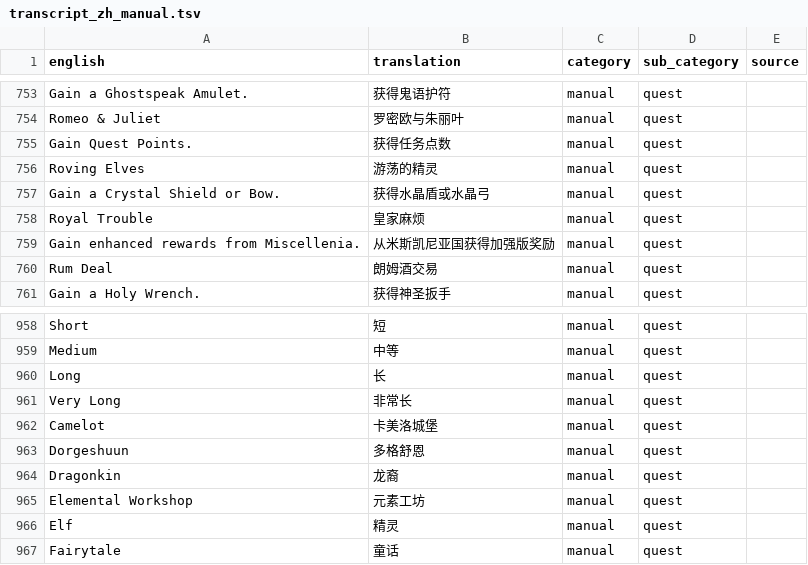
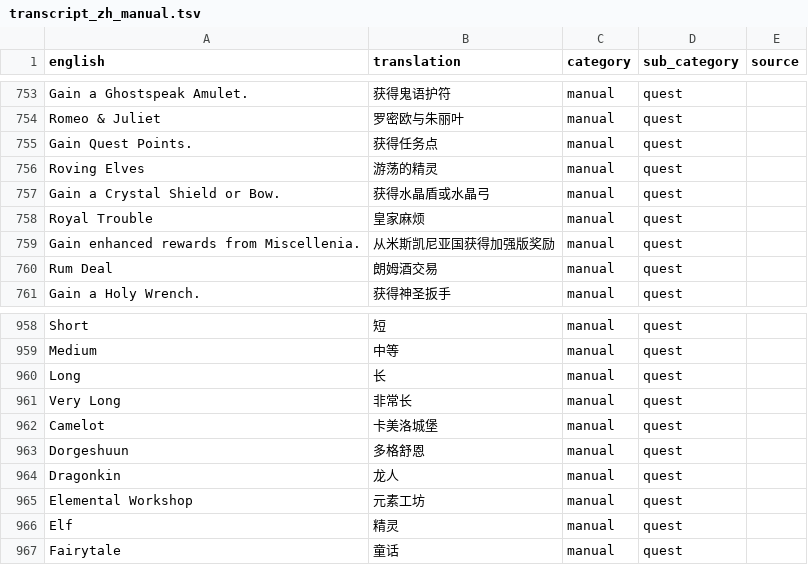
Before and after one commit to lck3141592654/Runelingual-Transcripts-For-Updated-Runelite, a TSV file: public/zh/transcript_zh_manual.tsv, drawn as a sheet; only a part is shown, gaps mark what is left out.

```diff
--- a/public/zh/transcript_zh_manual.tsv
+++ b/public/zh/transcript_zh_manual.tsv
@@ -754,3 +754,3 @@ Gain a Ghostspeak Amulet.	获得鬼语护符	manual	quest
 Romeo & Juliet	罗密欧与朱丽叶	manual	quest	
-Gain Quest Points.	获得任务点数	manual	quest	
+Gain Quest Points.	获得任务点	manual	quest	
 Roving Elves	游荡的精灵	manual	quest	
@@ -963,3 +963,3 @@ Camelot	卡美洛城堡	manual	quest
 Dorgeshuun	多格舒恩	manual	quest	
-Dragonkin	龙裔	manual	quest	
+Dragonkin	龙人	manual	quest	
 Elemental Workshop	元素工坊	manual	quest	
```
Also changed, not shown: public/zh/transcript_zh_gameText.tsv, 8 other files.
